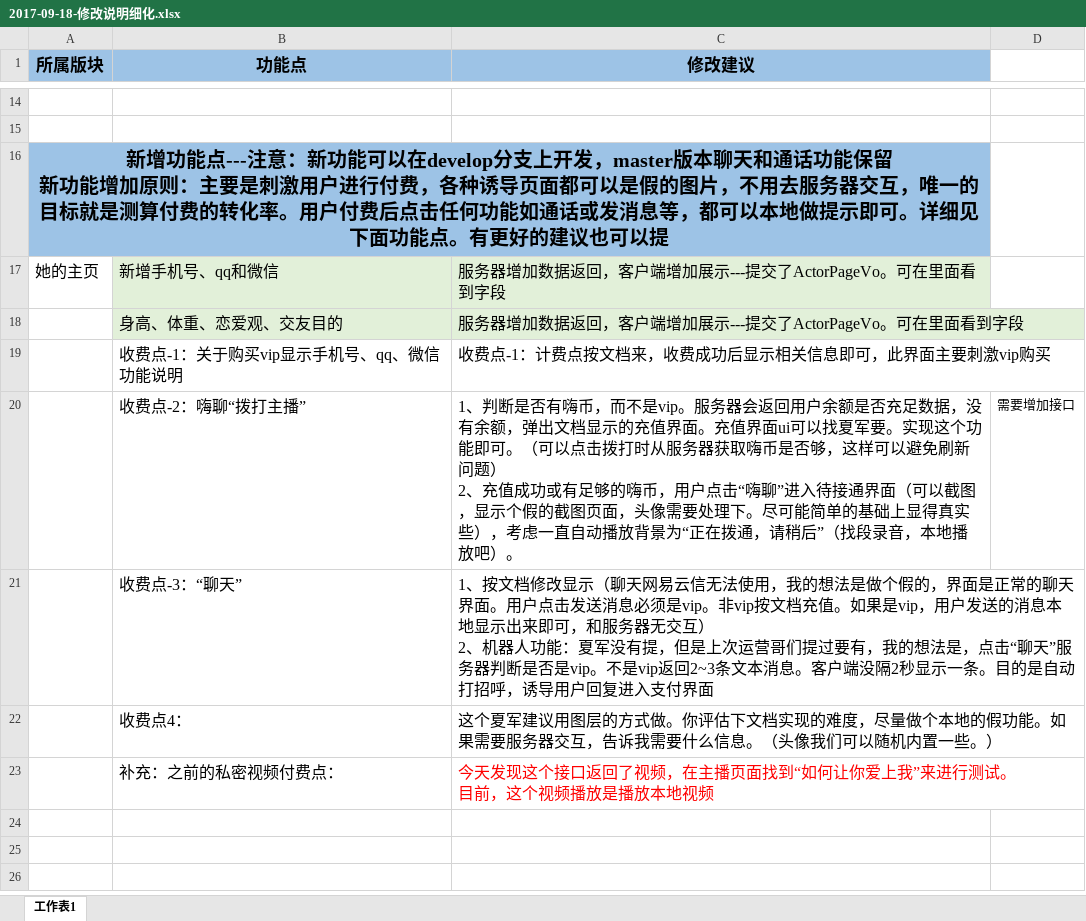
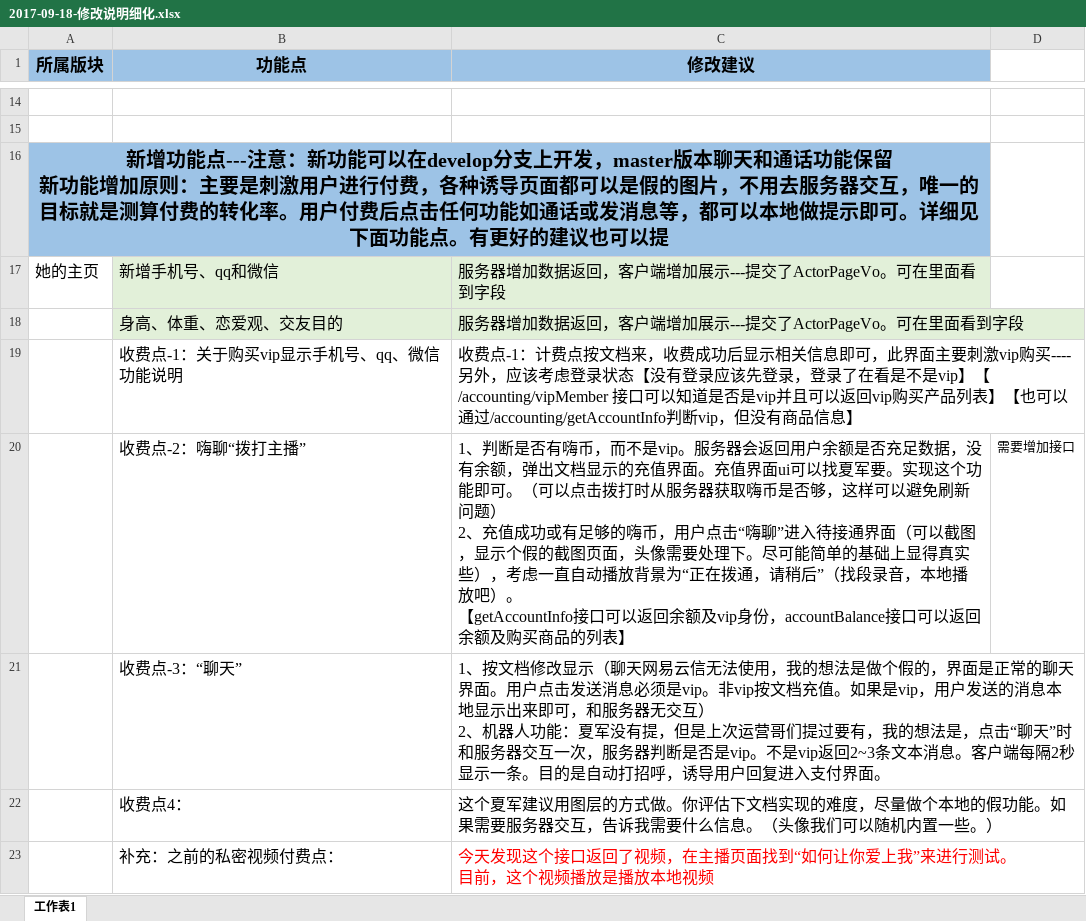
Before and after one commit to kpdtd/likechat_client, an Excel workbook: likechat/doc/2017-09-18-修改说明细化.xlsx, sheet 工作表1, drawn as a sheet; only a part is shown, gaps mark what is left out; values as stored, in another font and other column widths than the file's, no borders; ↵ is a line break in a cell; the diff names each change by its address in the sheet, - before the commit and + after, or states it on an @@ line.

Commit message:
no message

```diff
--- a/likechat/doc/2017-09-18-修改说明细化.xlsx (sheet 工作表1)
+++ b/likechat/doc/2017-09-18-修改说明细化.xlsx (sheet 工作表1)
-C19 (修改建议): …激vip购买
+C19 (修改建议): …激vip购买----另外，应该考虑登录状态【没有登录应该先登录，登录了在看是不是vip】【/accounting/vipMember 接口可以知道是否是vip并且可以返回vip购买产品列表】【也可以通过/accounting/getAccountInfo判断vip，但没有商品信息】
-C20 (修改建议): …放吧）。
+C20 (修改建议): …放吧）。 ↵ 【getAccountInfo接口可以返回余额及vip身份，accountBalance接口可以返回余额及购买商品的列表】
-C21 (修改建议): …“聊天”服务器判断是否是vip。不是vip返回2~3条文本消息。客户端没隔2秒显示一条。目的是自动打招呼，诱导用户回复进入支付界面
+C21 (修改建议): …“聊天”时和服务器交互一次，服务器判断是否是vip。不是vip返回2~3条文本消息。客户端每隔2秒显示一条。目的是自动打招呼，诱导用户回复进入支付界面。
```
